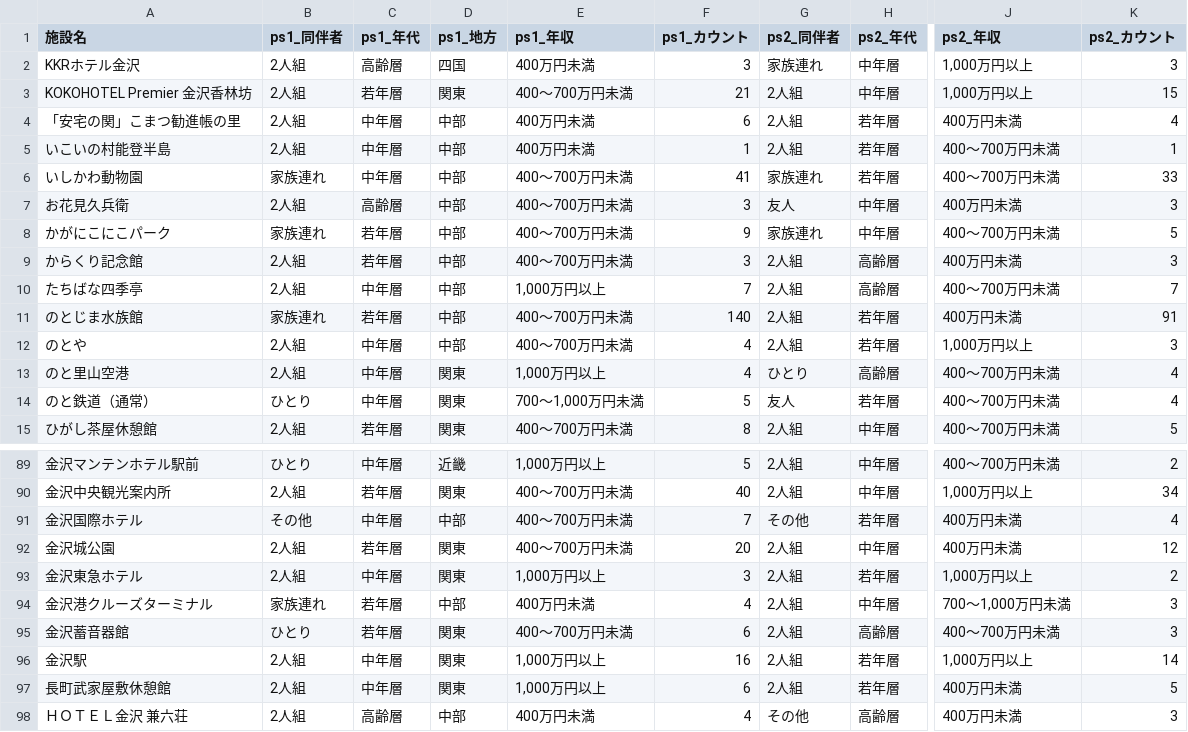
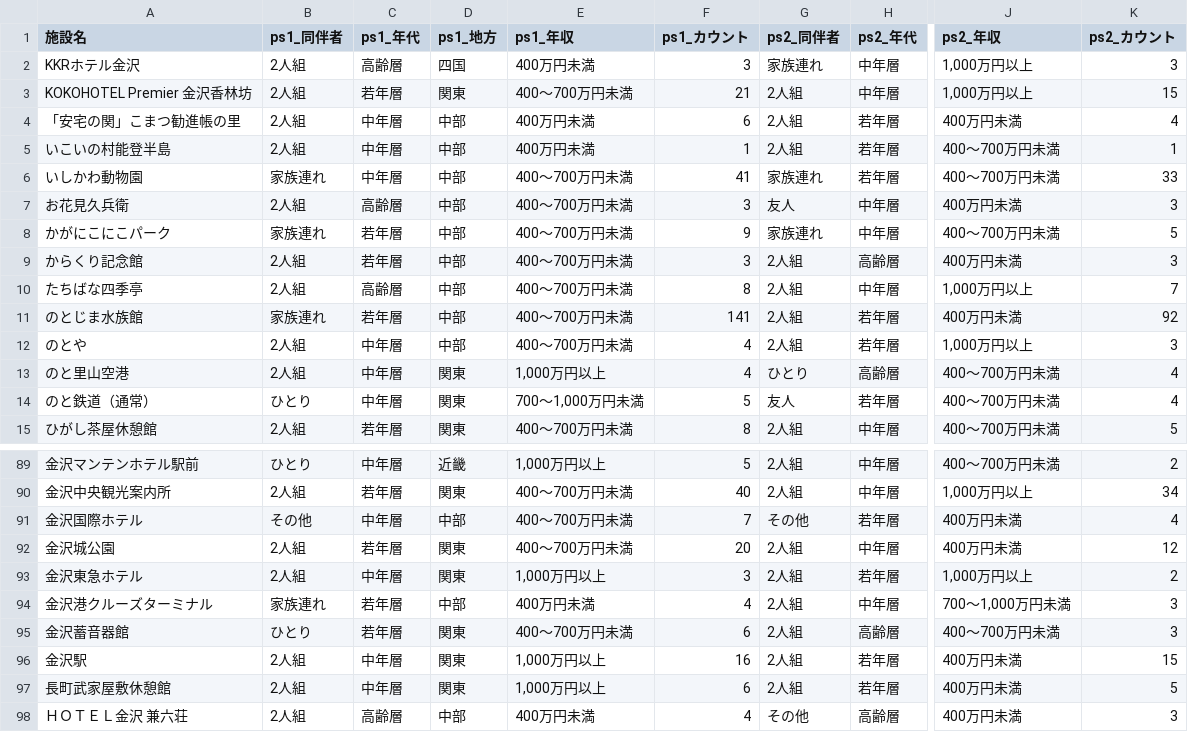
Before and after one commit to BeeB-C4N/tifo, a CSV file: ishikawa/milli_persona.csv, drawn as a sheet; only a part is shown, gaps mark what is left out; the diff names each change by its address in the sheet, - before the commit and + after, or states it on an @@ line.

```diff
--- a/ishikawa/milli_persona.csv
+++ b/ishikawa/milli_persona.csv
-C10 (ps1_年代): 中年層
+C10 (ps1_年代): 高齢層
-E10 (ps1_年収): 1,000万円以上
+E10 (ps1_年収): 400～700万円未満
-F10 (ps1_カウント): 7
+F10 (ps1_カウント): 8
-H10 (ps2_年代): 高齢層
+H10 (ps2_年代): 中年層
-J10 (ps2_年収): 400～700万円未満
+J10 (ps2_年収): 1,000万円以上
-F11 (ps1_カウント): 140
+F11 (ps1_カウント): 141
-K11 (ps2_カウント): 91
+K11 (ps2_カウント): 92
-J96 (ps2_年収): 1,000万円以上
+J96 (ps2_年収): 400万円未満
-K96 (ps2_カウント): 14
+K96 (ps2_カウント): 15
```
Also changed, not shown: ishikawa/milli_score.csv, 1 other file.
